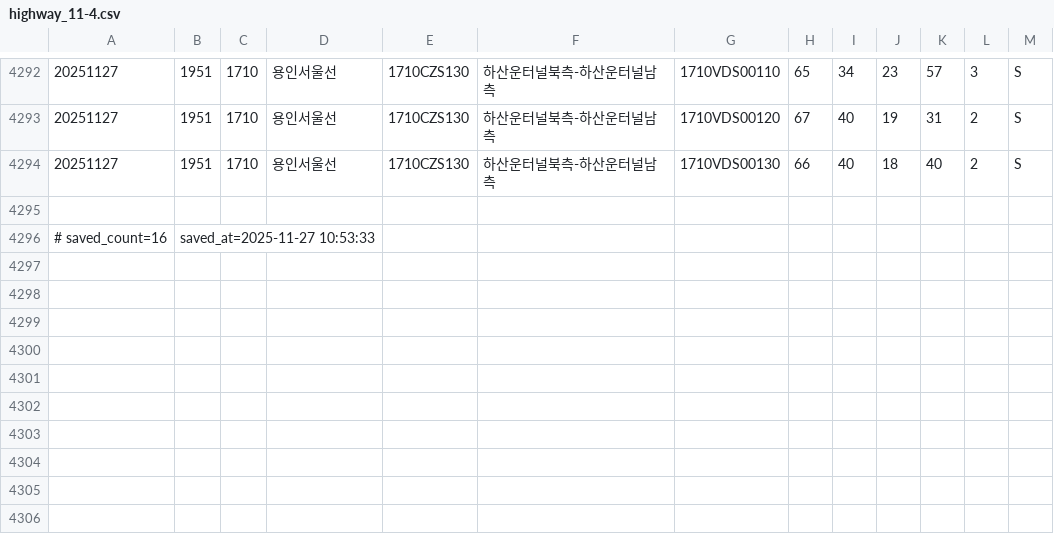
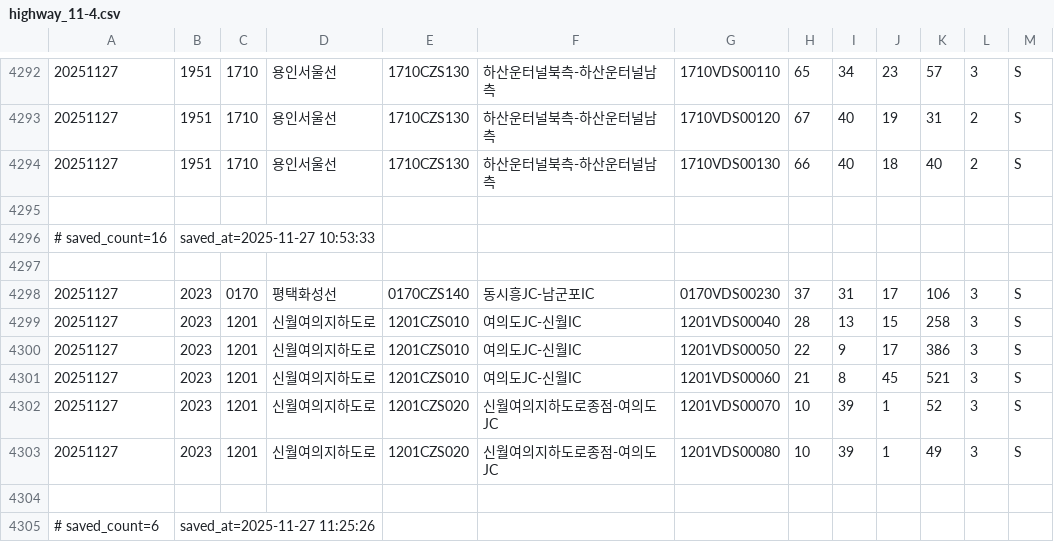
Before and after one commit to otter2023/FlowTrack, a CSV file: highway_11-4.csv, drawn as a sheet; only a part is shown, gaps mark what is left out; the diff names each change by its address in the sheet, - before the commit and + after, or states it on an @@ line.

```diff
--- a/highway_11-4.csv
+++ b/highway_11-4.csv
+row 4297: (empty)
+row 4298: 20251127 | 2023 | 0170 | 평택화성선 | 0170CZS140 | 동시흥JC-남군포IC | 0170VDS00230 | 37 | 31 | 17 | 106 | 3 | S
+row 4299: 20251127 | 2023 | 1201 | 신월여의지하도로 | 1201CZS010 | 여의도JC-신월IC | 1201VDS00040 | 28 | 13 | 15 | 258 | 3 | S
+row 4300: 20251127 | 2023 | 1201 | 신월여의지하도로 | 1201CZS010 | 여의도JC-신월IC | 1201VDS00050 | 22 | 9 | 17 | 386 | 3 | S
+row 4301: 20251127 | 2023 | 1201 | 신월여의지하도로 | 1201CZS010 | 여의도JC-신월IC | 1201VDS00060 | 21 | 8 | 45 | 521 | 3 | S
+row 4302: 20251127 | 2023 | 1201 | 신월여의지하도로 | 1201CZS020 | 신월여의지하도로종점-여의도JC | 1201VDS00070 | 10 | 39 | 1 | 52 | 3 | S
+row 4303: 20251127 | 2023 | 1201 | 신월여의지하도로 | 1201CZS020 | 신월여의지하도로종점-여의도JC | 1201VDS00080 | 10 | 39 | 1 | 49 | 3 | S
+row 4304: (empty)
+row 4305: # saved_count=6 | saved_at=2025-11-27 11:25:26
```
